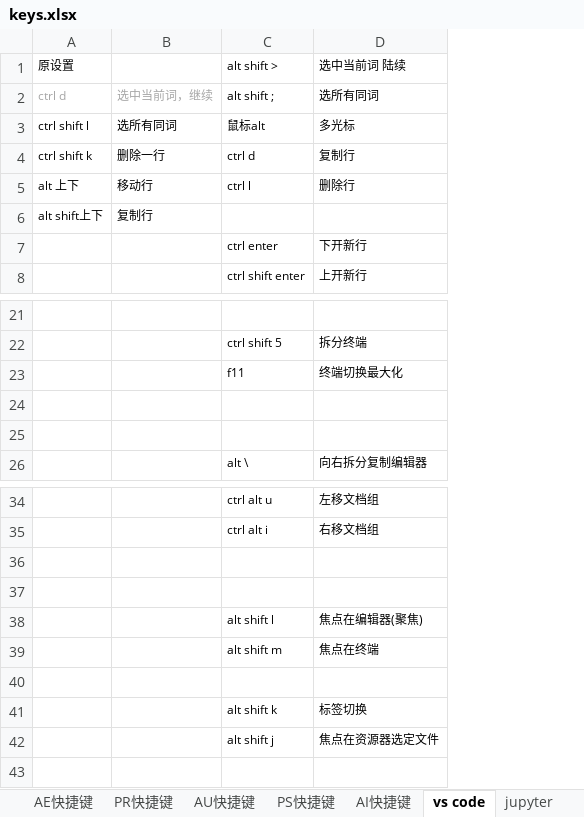
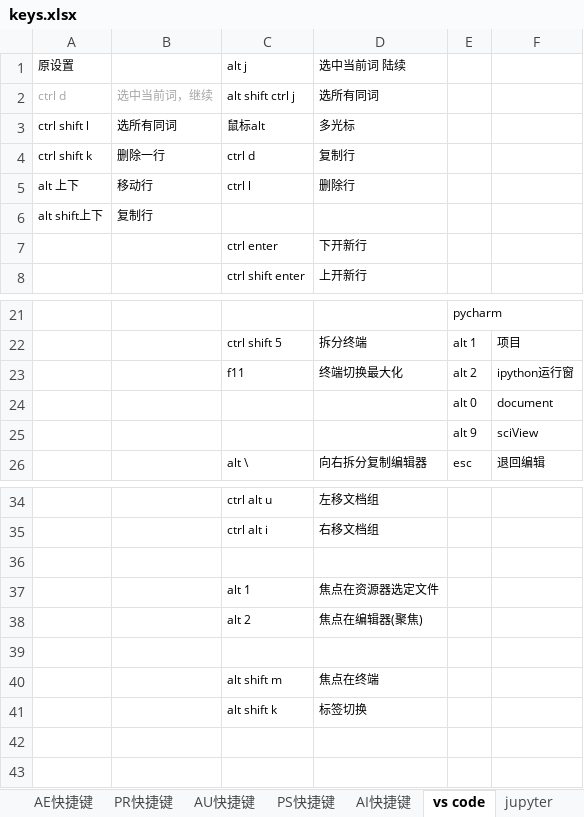
Before and after one commit to billyxin/doc, an Excel workbook: MachineSettings/keys.xlsx, sheet vs code, drawn as a sheet; only a part is shown, gaps mark what is left out; values as stored, in another font and other column widths than the file's, no borders; removed rows and columns are numbered as before the commit, all else as after; the diff names each change by its address in the sheet, - before the commit and + after, or states it on an @@ line.

```diff
--- a/MachineSettings/keys.xlsx (sheet vs code)
+++ b/MachineSettings/keys.xlsx (sheet vs code)
+column E, rows 21-26: pycharm | alt 1 | alt 2 | alt 0 | alt 9 | esc
+column F, rows 22-26: 项目 | ipython运行窗 | document | sciView | 退回编辑
-C1: alt shift >
+C1: alt j
-C2: alt shift ;
+C2: alt shift ctrl j
-row 24: (empty)
+row 24:  |  |  |  | alt 0 | document
-row 25: (empty)
+row 25:  |  |  |  | alt 9 | sciView
+row 37:  |  | alt 1 | 焦点在资源器选定文件
+row 38:  |  | alt 2 | 焦点在编辑器(聚焦)
-row 38:  |  | alt shift l | 焦点在编辑器(聚焦)
-row 42:  |  | alt shift j | 焦点在资源器选定文件
```
Also changed, not shown: 1 other file.
